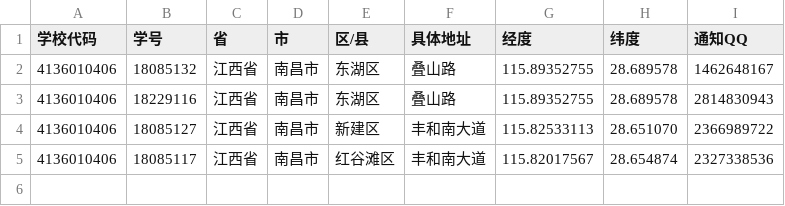
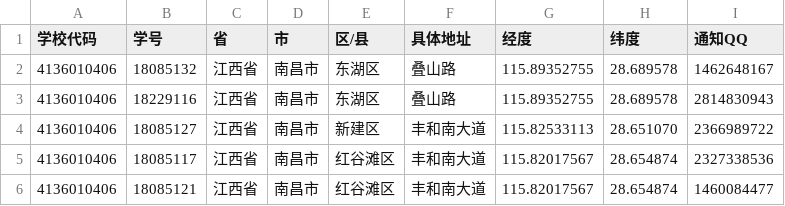
Before and after one commit to louisyoungx/covid-19-clock-in, a CSV file: Core/info.csv, drawn as a sheet; the diff names each change by its address in the sheet, - before the commit and + after, or states it on an @@ line.

```diff
--- a/Core/info.csv
+++ b/Core/info.csv
+row 6: 4136010406 | 18085121 | 江西省 | 南昌市 | 红谷滩区 | 丰和南大道 | 115.82017567 | 28.654874 | 1460084477
```
Also changed, not shown: 2 other files.
